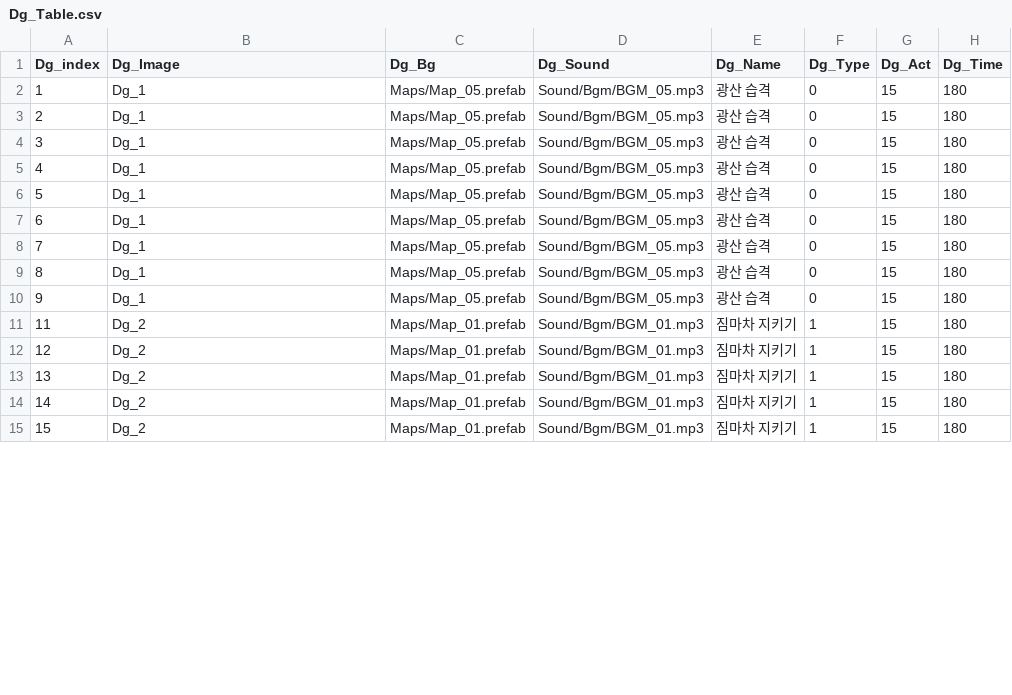
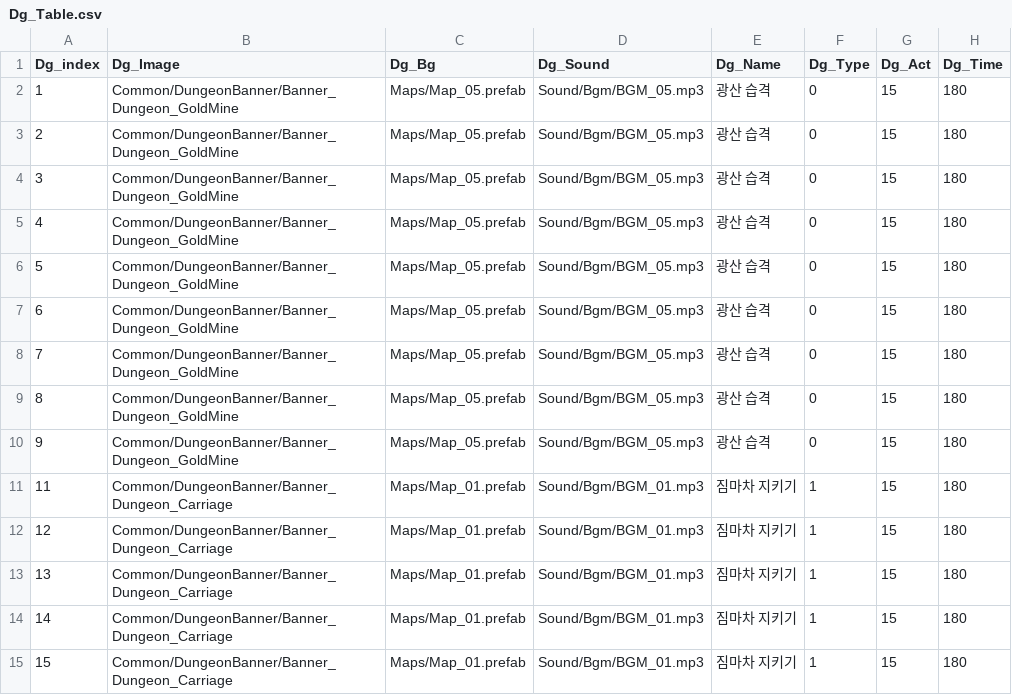
Before and after one commit to wodud1378/castle-hero, a CSV file: CastleHero_Table/Dg_Table.csv, drawn as a sheet; only a part is shown; the diff covers the shown part only; the diff names each change by its address in the sheet, - before the commit and + after, or states it on an @@ line.

Commit message:
던전 테이블 - 배너 이미지 파일명 추가

```diff
--- a/CastleHero_Table/Dg_Table.csv
+++ b/CastleHero_Table/Dg_Table.csv
-B2:B10 (Dg_Image): Dg_1
+B2:B10 (Dg_Image): Common/DungeonBanner/Banner_Dungeon_GoldMine
-B11:B15 (Dg_Image): Dg_2
+B11:B15 (Dg_Image): Common/DungeonBanner/Banner_Dungeon_Carriage
```
Also changed, not shown: 76 edited cells elsewhere in this file.
